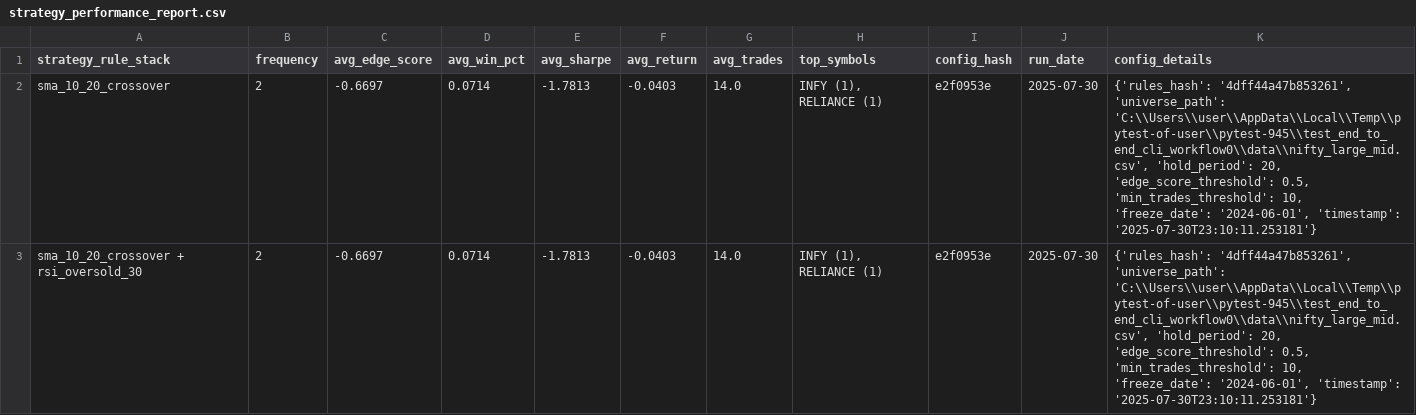
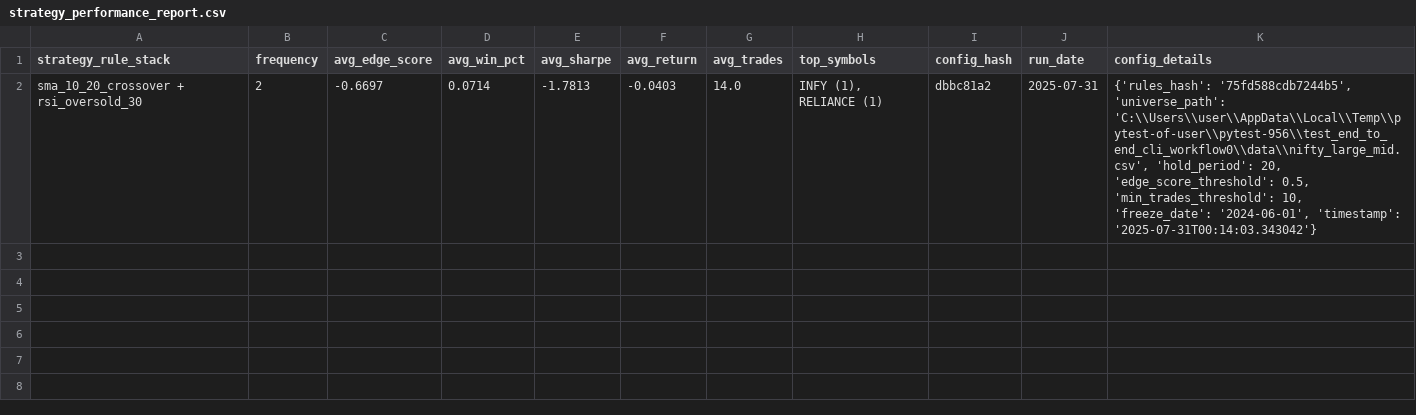
Before and after one commit to vijayanajay/stock_rule_based, a CSV file: strategy_performance_report.csv, drawn as a sheet.

Commit message:
Refactor rules configuration: Replace baseline and layers with entry_signals and exit_conditions
- Updated RulesConfig to remove baseline and layers, introducing entry_signals and exit_conditions instead.
- Modified backtester logic to utilize exit_conditions for generating exit signals.
- Adjusted strategy combination generation to focus solely on entry_signals.
- Refactored tests and persistence logic to align with the new configuration structure.
- Ensured backward compatibility and updated relevant documentation.

```diff
--- a/strategy_performance_report.csv
+++ b/strategy_performance_report.csv
@@ -1,3 +1,2 @@
 strategy_rule_stack,frequency,avg_edge_score,avg_win_pct,avg_sharpe,avg_return,avg_trades,top_symbols,config_hash,run_date,config_details
-"sma_10_20_crossover",2,-0.6697,0.0714,-1.7813,-0.0403,14.0,"INFY (1), RELIANCE (1)","e2f0953e","2025-07-30","{'rules_hash': '4dff44a47b853261', 'universe_path': 'C:\\Users\\user\\AppData\\Local\\Temp\\pytest-of-user\\pytest-945\\test_end_to_end_cli_workflow0\\data\\nifty_large_mid.csv', 'hold_period': 20, 'edge_score_threshold': 0.5, 'min_trades_threshold': 10, 'freeze_date': '2024-06-01', 'timestamp': '2025-07-30T23:10:11.253181'}"
-"sma_10_20_crossover + rsi_oversold_30",2,-0.6697,0.0714,-1.7813,-0.0403,14.0,"INFY (1), RELIANCE (1)","e2f0953e","2025-07-30","{'rules_hash': '4dff44a47b853261', 'universe_path': 'C:\\Users\\user\\AppData\\Local\\Temp\\pytest-of-user\\pytest-945\\test_end_to_end_cli_workflow0\\data\\nifty_large_mid.csv', 'hold_period': 20, 'edge_score_threshold': 0.5, 'min_trades_threshold': 10, 'freeze_date': '2024-06-01', 'timestamp': '2025-07-30T23:10:11.253181'}"
+"sma_10_20_crossover + rsi_oversold_30",2,-0.6697,0.0714,-1.7813,-0.0403,14.0,"INFY (1), RELIANCE (1)","dbbc81a2","2025-07-31","{'rules_hash': '75fd588cdb7244b5', 'universe_path': 'C:\\Users\\user\\AppData\\Local\\Temp\\pytest-of-user\\pytest-956\\test_end_to_end_cli_workflow0\\data\\nifty_large_mid.csv', 'hold_period': 20, 'edge_score_threshold': 0.5, 'min_trades_threshold': 10, 'freeze_date': '2024-06-01', 'timestamp': '2025-07-31T00:14:03.343042'}"
```
Also changed, not shown: 15 other files.
